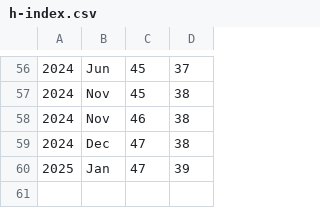
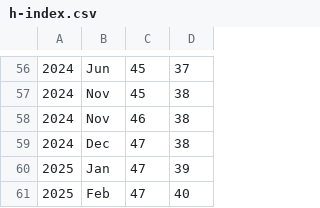
Before and after one commit to luispedro/vita, a CSV file: h-index.csv, drawn as a sheet; only a part is shown, gaps mark what is left out.

Commit message:
++h_index

```diff
--- a/h-index.csv
+++ b/h-index.csv
@@ -60 +60,2 @@
 2025,Jan,47,39
+2025,Feb,47,40
```
